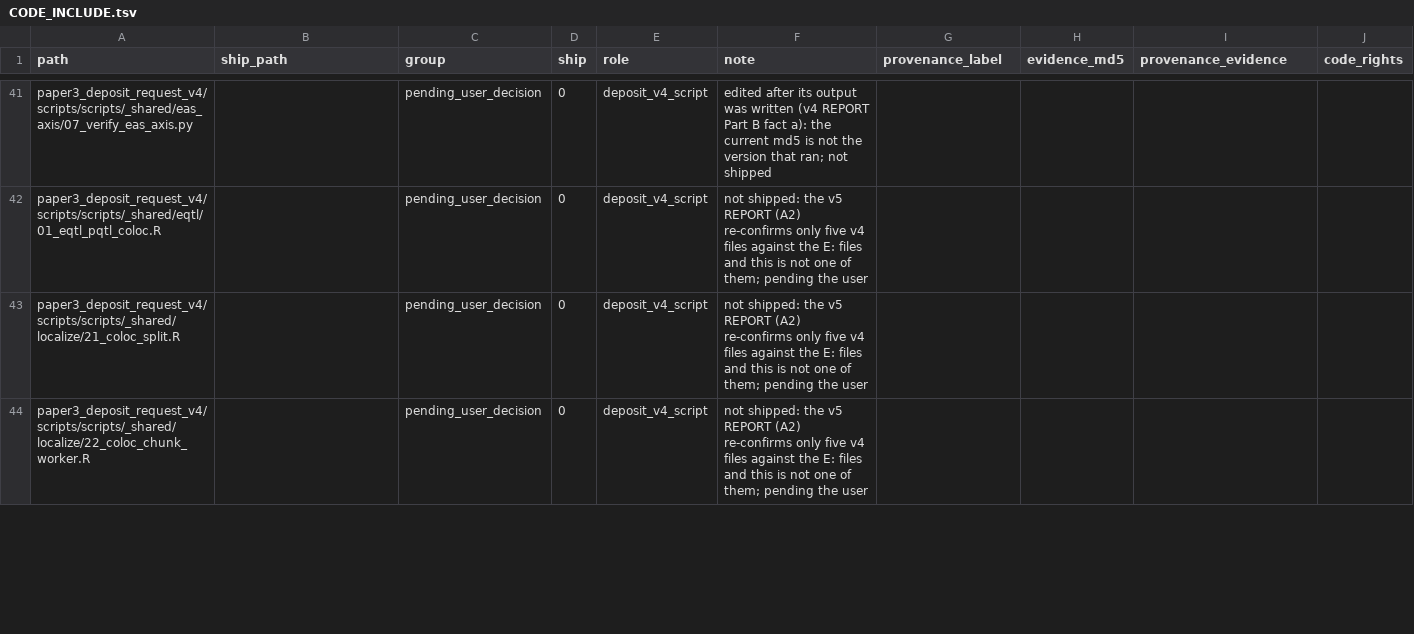
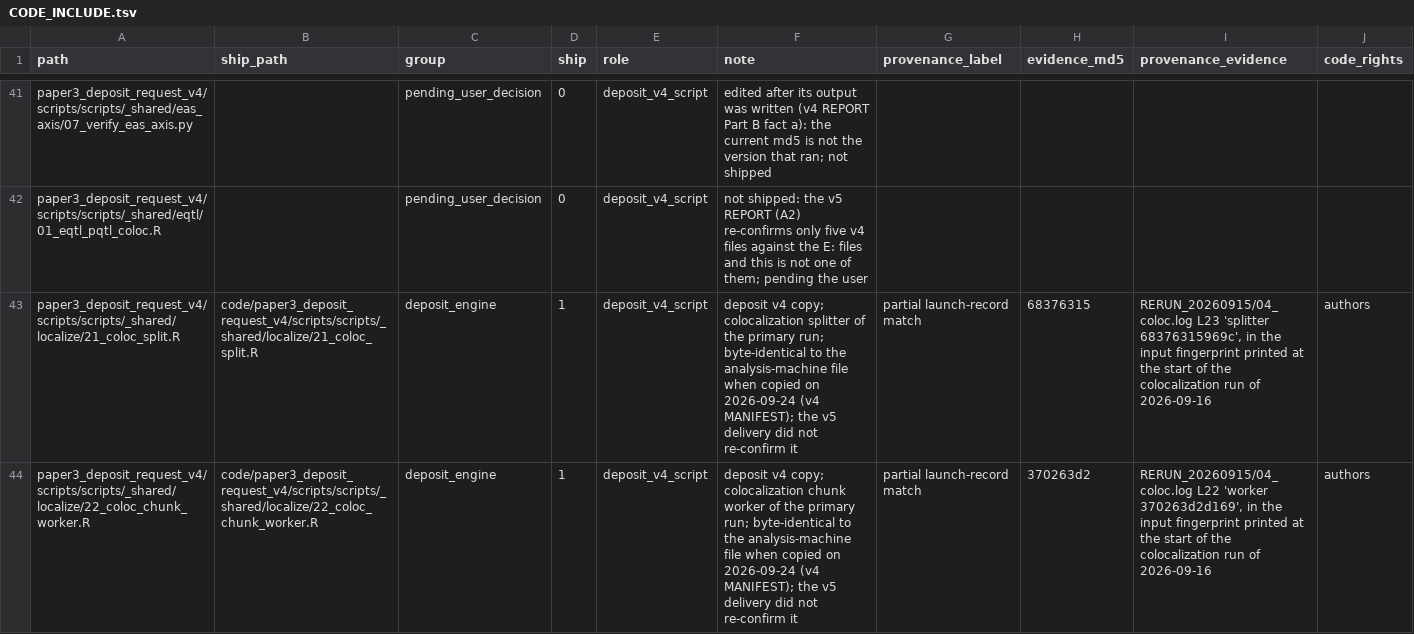
Before and after one commit to badboybert/ckm-protein-evidence-map, a TSV file: release_records/CODE_INCLUDE.tsv, drawn as a sheet; only a part is shown, gaps mark what is left out; the diff covers the shown part only.

```diff
--- a/release_records/CODE_INCLUDE.tsv
+++ b/release_records/CODE_INCLUDE.tsv
@@ -42,3 +42,3 @@ paper3_deposit_request_v4/scripts/scripts/_shared/eas_axis/07_verify_eas_axis.py
 paper3_deposit_request_v4/scripts/scripts/_shared/eqtl/01_eqtl_pqtl_coloc.R		pending_user_decision	0	deposit_v4_script	not shipped: the v5 REPORT (A2) re-confirms only five v4 files against the E: files and this is not one of them; pending the user				
-paper3_deposit_request_v4/scripts/scripts/_shared/localize/21_coloc_split.R		pending_user_decision	0	deposit_v4_script	not shipped: the v5 REPORT (A2) re-confirms only five v4 files against the E: files and this is not one of them; pending the user				
-paper3_deposit_request_v4/scripts/scripts/_shared/localize/22_coloc_chunk_worker.R		pending_user_decision	0	deposit_v4_script	not shipped: the v5 REPORT (A2) re-confirms only five v4 files against the E: files and this is not one of them; pending the user				
+paper3_deposit_request_v4/scripts/scripts/_shared/localize/21_coloc_split.R	code/paper3_deposit_request_v4/scripts/scripts/_shared/localize/21_coloc_split.R	deposit_engine	1	deposit_v4_script	deposit v4 copy; colocalization splitter of the primary run; byte-identical to the analysis-machine file when copied on 2026-09-24 (v4 MANIFEST); the v5 delivery did not re-confirm it	partial launch-record match	68376315	RERUN_20260915/04_coloc.log L23 'splitter 68376315969c', in the input fingerprint printed at the start of the colocalization run of 2026-09-16	authors
+paper3_deposit_request_v4/scripts/scripts/_shared/localize/22_coloc_chunk_worker.R	code/paper3_deposit_request_v4/scripts/scripts/_shared/localize/22_coloc_chunk_worker.R	deposit_engine	1	deposit_v4_script	deposit v4 copy; colocalization chunk worker of the primary run; byte-identical to the analysis-machine file when copied on 2026-09-24 (v4 MANIFEST); the v5 delivery did not re-confirm it	partial launch-record match	370263d2	RERUN_20260915/04_coloc.log L22 'worker 370263d2d169', in the input fingerprint printed at the start of the colocalization run of 2026-09-16	authors
```
Also changed, not shown: 42 edited cells elsewhere in this file, RELEASE_MANIFEST.tsv, code/P31R_INPUT_MAP.tsv, 19 other files.
